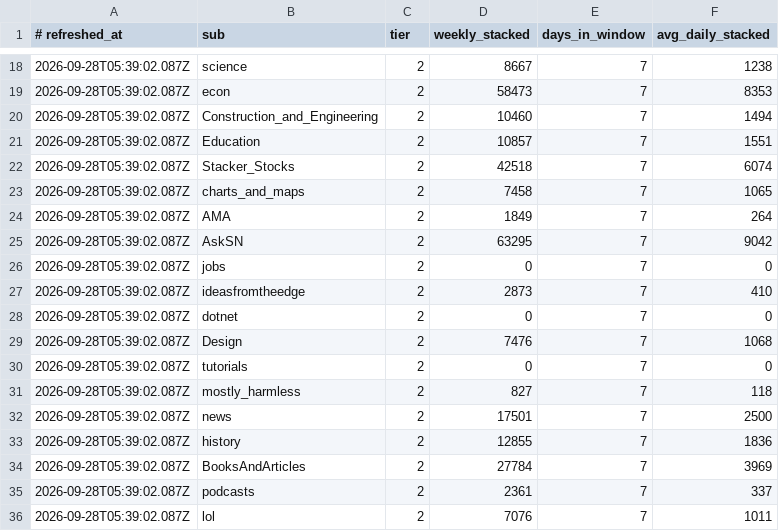
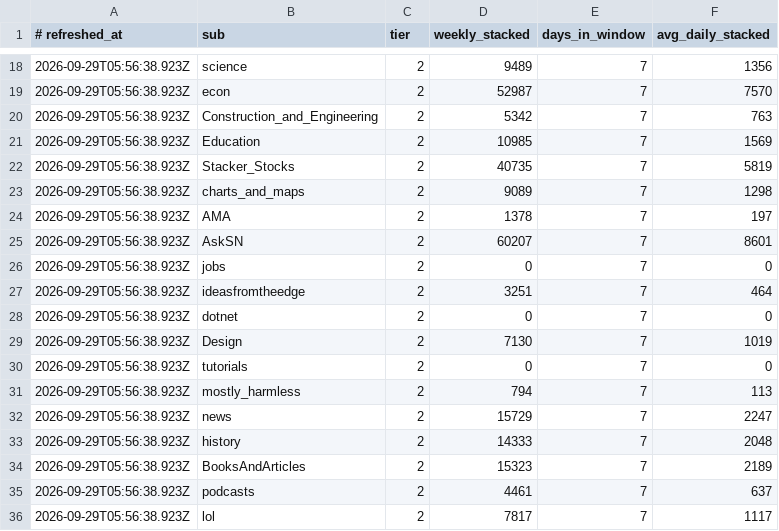
Before and after one commit to amirarnol/sn-monetization-runtime, a TSV file: data/intel/sub_velocity.tsv, drawn as a sheet; only a part is shown, gaps mark what is left out; the diff covers the shown part only.

```diff
--- a/data/intel/sub_velocity.tsv
+++ b/data/intel/sub_velocity.tsv
@@ -18,19 +18,19 @@
-2026-09-28T05:39:02.087Z	science	2	8667	7	1238
-2026-09-28T05:39:02.087Z	econ	2	58473	7	8353
-2026-09-28T05:39:02.087Z	Construction_and_Engineering	2	10460	7	1494
-2026-09-28T05:39:02.087Z	Education	2	10857	7	1551
-2026-09-28T05:39:02.087Z	Stacker_Stocks	2	42518	7	6074
-2026-09-28T05:39:02.087Z	charts_and_maps	2	7458	7	1065
-2026-09-28T05:39:02.087Z	AMA	2	1849	7	264
-2026-09-28T05:39:02.087Z	AskSN	2	63295	7	9042
-2026-09-28T05:39:02.087Z	jobs	2	0	7	0
-2026-09-28T05:39:02.087Z	ideasfromtheedge	2	2873	7	410
-2026-09-28T05:39:02.087Z	dotnet	2	0	7	0
-2026-09-28T05:39:02.087Z	Design	2	7476	7	1068
-2026-09-28T05:39:02.087Z	tutorials	2	0	7	0
-2026-09-28T05:39:02.087Z	mostly_harmless	2	827	7	118
-2026-09-28T05:39:02.087Z	news	2	17501	7	2500
-2026-09-28T05:39:02.087Z	history	2	12855	7	1836
-2026-09-28T05:39:02.087Z	BooksAndArticles	2	27784	7	3969
-2026-09-28T05:39:02.087Z	podcasts	2	2361	7	337
-2026-09-28T05:39:02.087Z	lol	2	7076	7	1011
+2026-09-29T05:56:38.923Z	science	2	9489	7	1356
+2026-09-29T05:56:38.923Z	econ	2	52987	7	7570
+2026-09-29T05:56:38.923Z	Construction_and_Engineering	2	5342	7	763
+2026-09-29T05:56:38.923Z	Education	2	10985	7	1569
+2026-09-29T05:56:38.923Z	Stacker_Stocks	2	40735	7	5819
+2026-09-29T05:56:38.923Z	charts_and_maps	2	9089	7	1298
+2026-09-29T05:56:38.923Z	AMA	2	1378	7	197
+2026-09-29T05:56:38.923Z	AskSN	2	60207	7	8601
+2026-09-29T05:56:38.923Z	jobs	2	0	7	0
+2026-09-29T05:56:38.923Z	ideasfromtheedge	2	3251	7	464
+2026-09-29T05:56:38.923Z	dotnet	2	0	7	0
+2026-09-29T05:56:38.923Z	Design	2	7130	7	1019
+2026-09-29T05:56:38.923Z	tutorials	2	0	7	0
+2026-09-29T05:56:38.923Z	mostly_harmless	2	794	7	113
+2026-09-29T05:56:38.923Z	news	2	15729	7	2247
+2026-09-29T05:56:38.923Z	history	2	14333	7	2048
+2026-09-29T05:56:38.923Z	BooksAndArticles	2	15323	7	2189
+2026-09-29T05:56:38.923Z	podcasts	2	4461	7	637
+2026-09-29T05:56:38.923Z	lol	2	7817	7	1117
```
Also changed, not shown: 49 edited cells elsewhere in this file.
